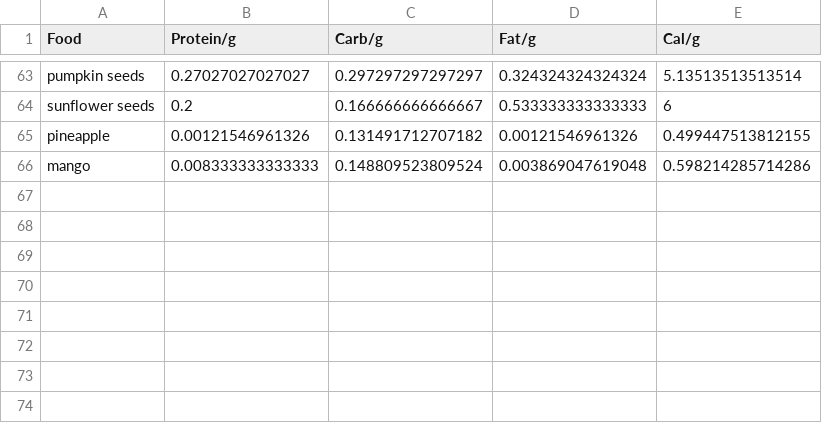
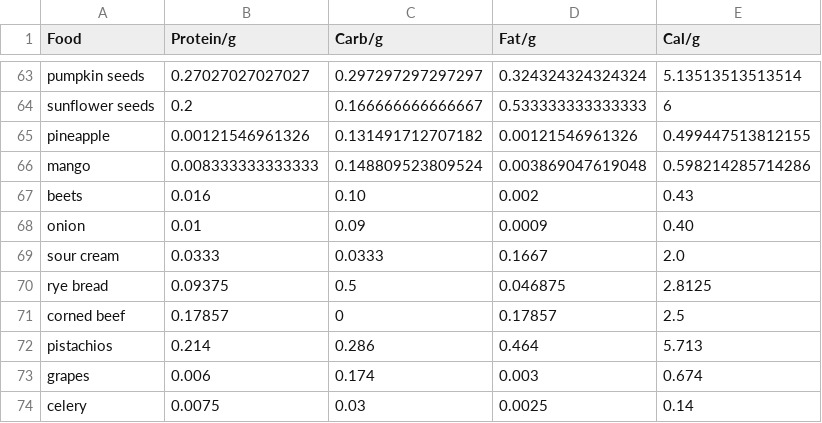
Before and after one commit to XiM3RA/Fitness-Tracker-Rscript, a CSV file: DATA/Ingredients.csv, drawn as a sheet; only a part is shown, gaps mark what is left out; the diff names each change by its address in the sheet, - before the commit and + after, or states it on an @@ line.

```diff
--- a/DATA/Ingredients.csv
+++ b/DATA/Ingredients.csv
+row 67: beets | 0.016 | 0.10 | 0.002 | 0.43
+row 68: onion | 0.01 | 0.09 | 0.0009 | 0.40
+row 69: sour cream | 0.0333 | 0.0333 | 0.1667 | 2.0
+row 70: rye bread | 0.09375 | 0.5 | 0.046875 | 2.8125
+row 71: corned beef | 0.17857 | 0 | 0.17857 | 2.5
+row 72: pistachios | 0.214 | 0.286 | 0.464 | 5.713
+row 73: grapes | 0.006 | 0.174 | 0.003 | 0.674
+row 74: celery | 0.0075 | 0.03 | 0.0025 | 0.14
```
Also changed, not shown: 3 other files.
